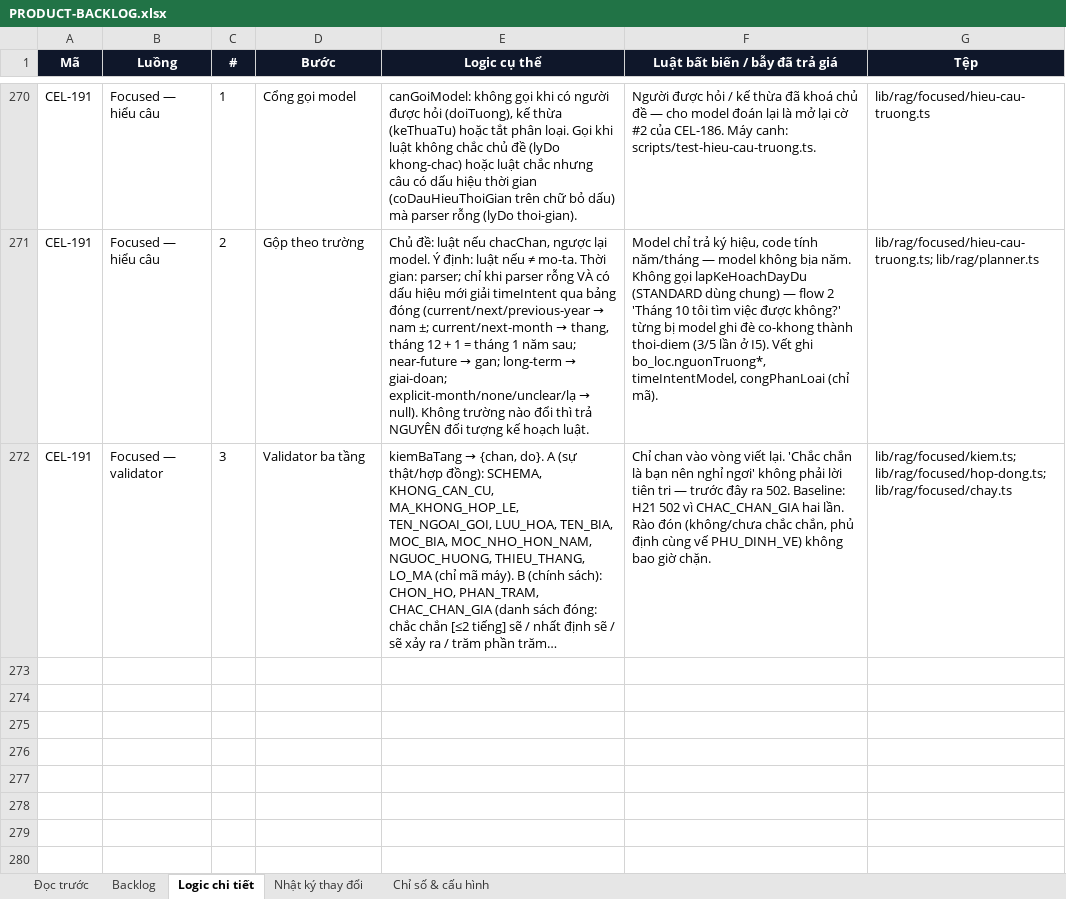
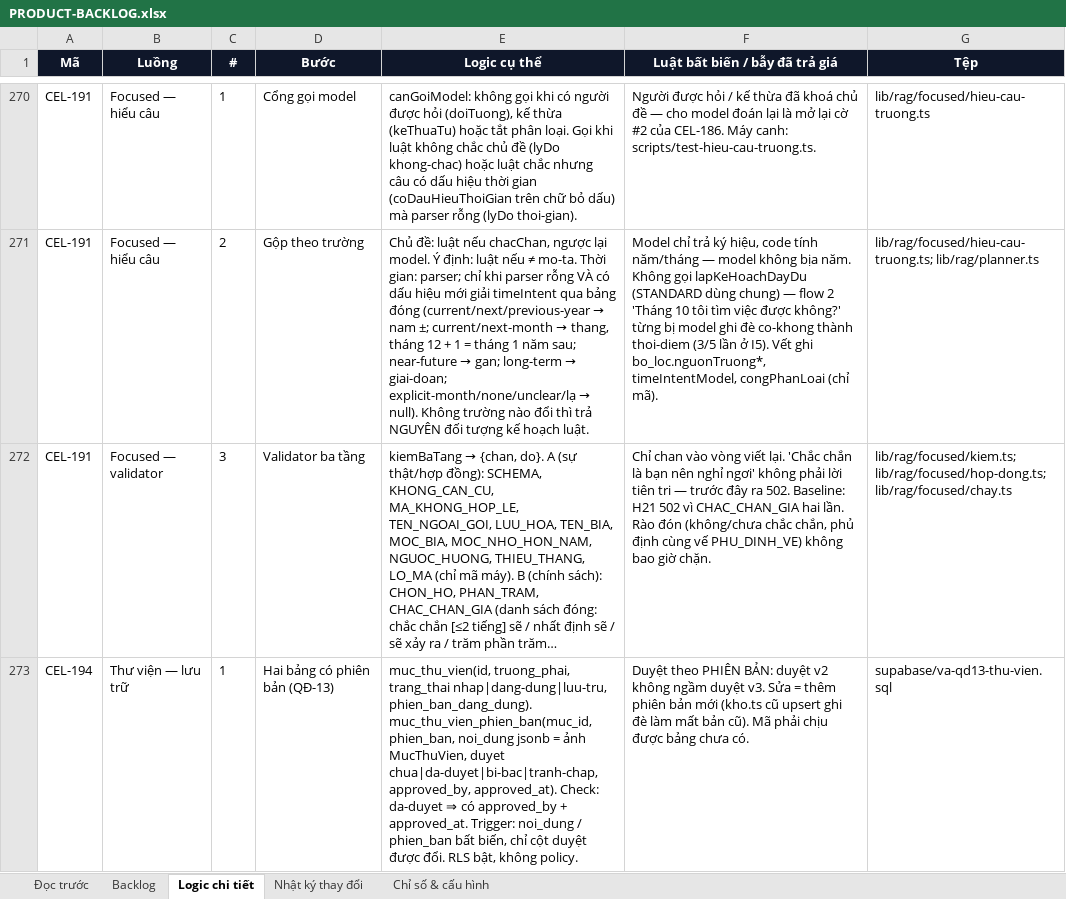
Before and after one commit to Hieuzz05/Celestia-tuvi, an Excel workbook: PRODUCT-BACKLOG.xlsx, sheet Logic chi tiết, drawn as a sheet; only a part is shown, gaps mark what is left out; long unchanged cells end in …; values as stored, in another font and other column widths than the file's, no borders; the diff names each change by its address in the sheet, - before the commit and + after, or states it on an @@ line.

```diff
--- a/PRODUCT-BACKLOG.xlsx (sheet Logic chi tiết)
+++ b/PRODUCT-BACKLOG.xlsx (sheet Logic chi tiết)
+row 273: CEL-194 | Thư viện — lưu trữ | 1 | Hai bảng có phiên bản (QĐ-13) | muc_thu_vien(id, truong_phai, trang_thai nhap|dang-dung|luu-tru, phien_ban_dang_dung). muc_thu_vien_phien_ban(muc_id, phien_ban, noi_dung jsonb = ảnh MucThuVien, duyet chua|da-duyet|bi-bac|tranh-chap, approved_by, approved_at). Check: da-duyet ⇒ có approved_by + approved_at. Trigger: noi_dung / phien_ban bất biến, chỉ cột duyệt được đổi. RLS bật, không policy. | Duyệt theo PHIÊN BẢN: duyệt v2 không ngầm duyệt v3. Sửa = thêm phiên bản mới (kho.ts cũ upsert ghi đè làm mất bản cũ). Mã phải chịu được bảng chưa có. | supabase/va-qd13-thu-vien.sql
```
Also changed, not shown: sheet Backlog, sheet Nhật ký thay đổi, 2 other files.
